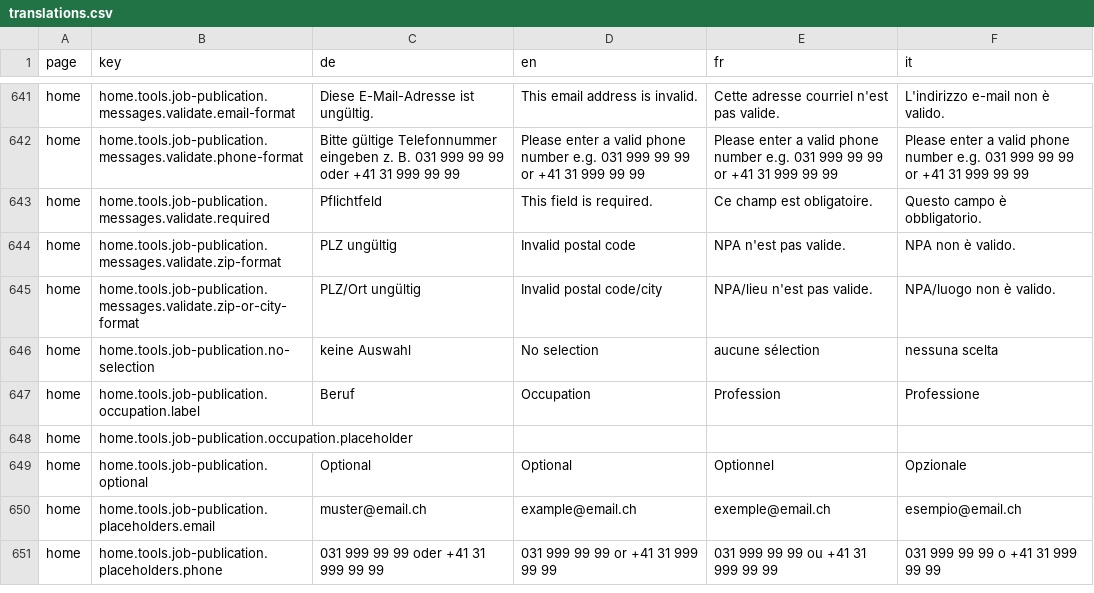
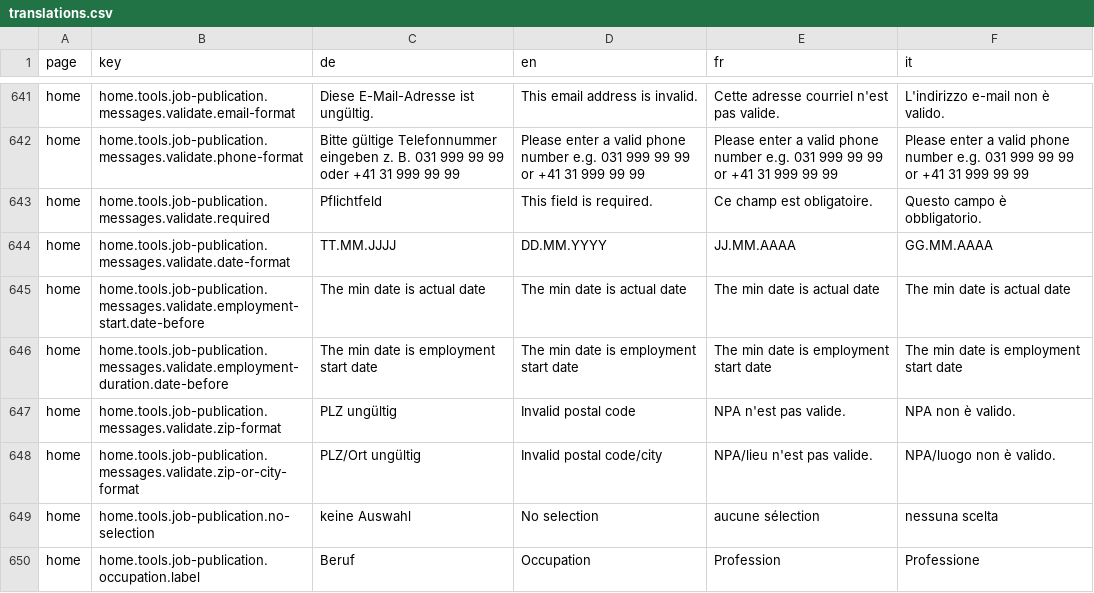
Before and after one commit to tdascoli/jobroom2, a CSV file: src/main/webapp/i18n/translations.csv, drawn as a sheet; only a part is shown, gaps mark what is left out; the shorter side is filled out with more unchanged rows; the diff names each change by its address in the sheet, - before the commit and + after, or states it on an @@ line.

```diff
--- a/src/main/webapp/i18n/translations.csv
+++ b/src/main/webapp/i18n/translations.csv
+row 644: home | home.tools.job-publication.messages.validate.date-format | TT.MM.JJJJ | DD.MM.YYYY | JJ.MM.AAAA | GG.MM.AAAA
+row 645: home | home.tools.job-publication.messages.validate.employment-start.date-before | The min date is actual date | The min date is actual date | The min date is actual date | The min date is actual date
+row 646: home | home.tools.job-publication.messages.validate.employment-duration.date-before | The min date is employment start date | The min date is employment start date | The min date is employment start date | The min date is employment start date
```
Also changed, not shown: 7 other files.
